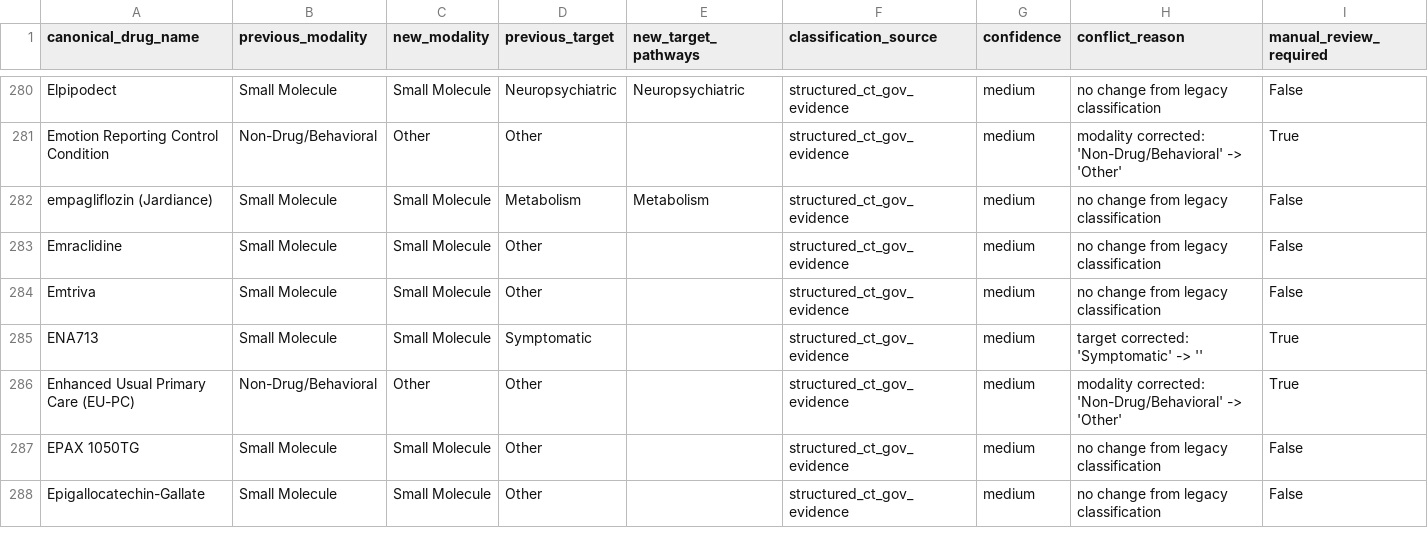
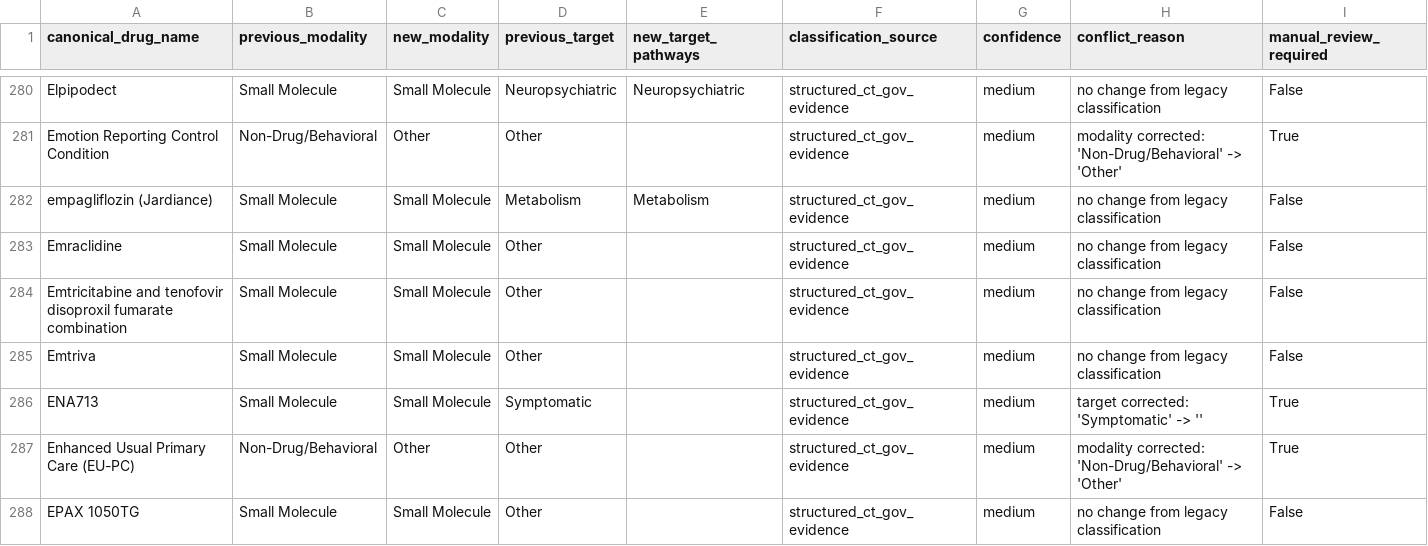
Before and after one commit to juniparkk/AriBio-Clinical-Trial-Pipeline, a CSV file: outputs/classification_conflicts.csv, drawn as a sheet; only a part is shown, gaps mark what is left out; the shorter side is filled out with more unchanged rows.

```diff
--- a/outputs/classification_conflicts.csv
+++ b/outputs/classification_conflicts.csv
@@ -283,2 +283,3 @@ empagliflozin (Jardiance),Small Molecule,Small Molecule,Metabolism,Metabolism,st
 Emraclidine,Small Molecule,Small Molecule,Other,,structured_ct_gov_evidence,medium,no change from legacy classification,False
+Emtricitabine and tenofovir disoproxil fumarate combination,Small Molecule,Small Molecule,Other,,structured_ct_gov_evidence,medium,no change from legacy classification,False
 Emtriva,Small Molecule,Small Molecule,Other,,structured_ct_gov_evidence,medium,no change from legacy classification,False
```
Also changed, not shown: outputs/classification_gap_audit.csv, outputs/competitive_attention.csv, 8 other files.
